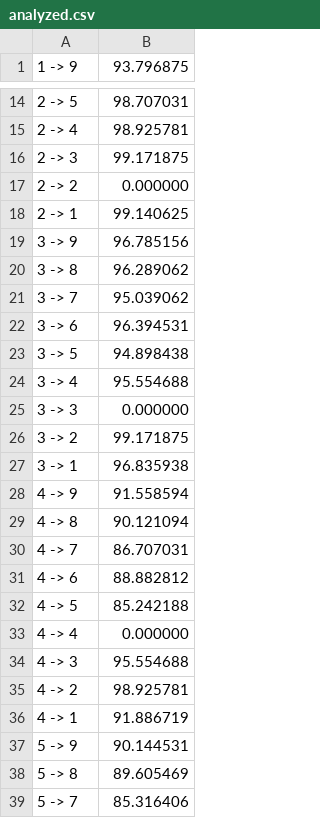
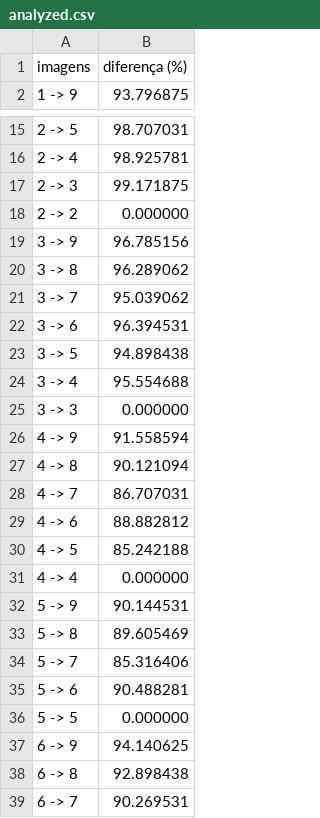
Before and after one commit to myielin/imgComparator, a CSV file: analyzed.csv, drawn as a sheet; only a part is shown, gaps mark what is left out; the shorter side is filled out with more unchanged rows; removed rows and columns are numbered as before the commit, all else as after; the diff covers the shown part only; the diff names each change by its address in the sheet, - before the commit and + after, or states it on an @@ line.

```diff
--- a/analyzed.csv
+++ b/analyzed.csv
+row 1: imagens | diferença (%)
-row 18: 2 -> 1 | 99.140625
-row 26: 3 -> 2 | 99.171875
-row 27: 3 -> 1 | 96.835938
-row 34: 4 -> 3 | 95.554688
-row 35: 4 -> 2 | 98.925781
-row 36: 4 -> 1 | 91.886719
```
Also changed, not shown: 30 removed rows elsewhere in this file, 2 other files.
